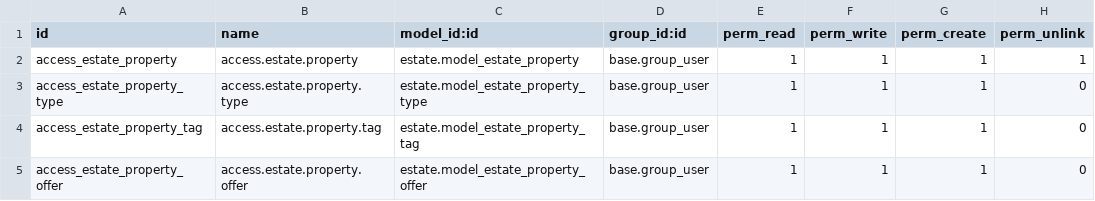
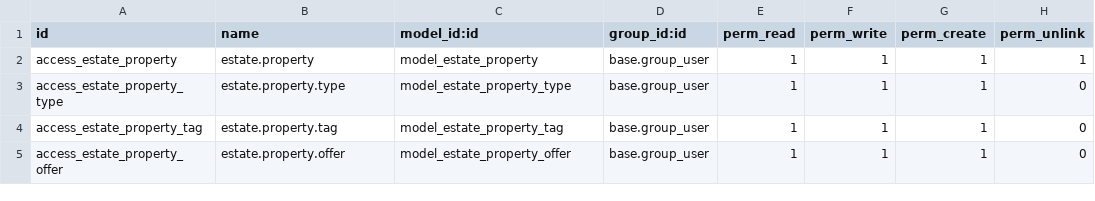
Before and after one commit to karpovets/odoo_developer, a CSV file: estate/security/ir.model.access.csv, drawn as a sheet.

Commit message:
fixed file ir.model.access.csv

```diff
--- a/estate/security/ir.model.access.csv
+++ b/estate/security/ir.model.access.csv
@@ -1,5 +1,5 @@
 id,name,model_id:id,group_id:id,perm_read,perm_write,perm_create,perm_unlink
-access_estate_property,access.estate.property,estate.model_estate_property,base.group_user,1,1,1,1
-access_estate_property_type,access.estate.property.type,estate.model_estate_property_type,base.group_user,1,1,1,0
-access_estate_property_tag,access.estate.property.tag,estate.model_estate_property_tag,base.group_user,1,1,1,0
-access_estate_property_offer,access.estate.property.offer,estate.model_estate_property_offer,base.group_user,1,1,1,0
+access_estate_property,estate.property,model_estate_property,base.group_user,1,1,1,1
+access_estate_property_type,estate.property.type,model_estate_property_type,base.group_user,1,1,1,0
+access_estate_property_tag,estate.property.tag,model_estate_property_tag,base.group_user,1,1,1,0
+access_estate_property_offer,estate.property.offer,model_estate_property_offer,base.group_user,1,1,1,0
```
